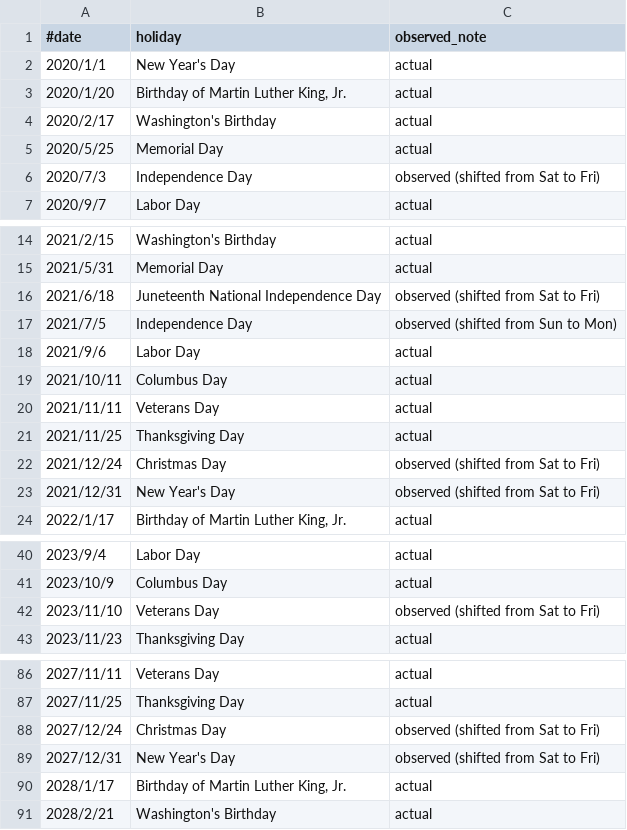
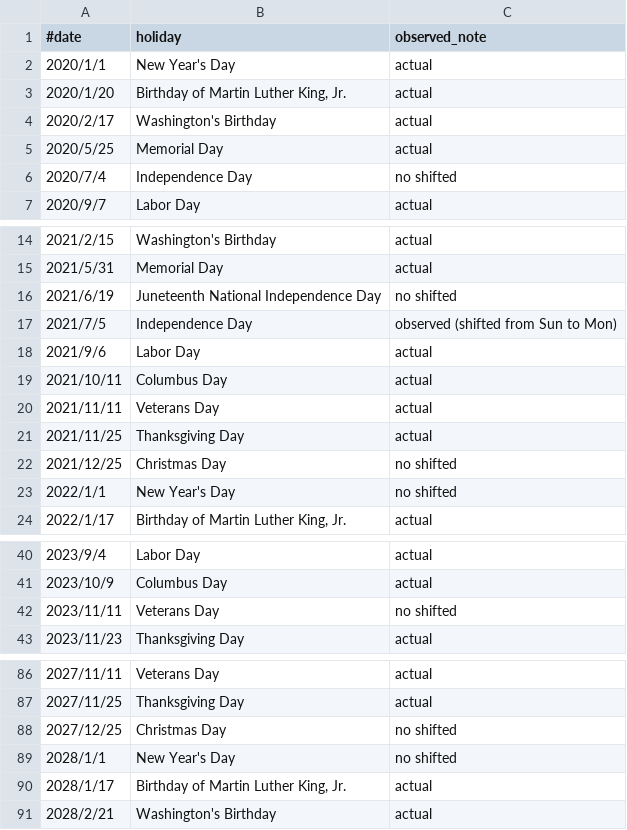
Before and after one commit to marorin/GotobiFixingNotifierPy, a CSV file: fed_bank_holidays.csv, drawn as a sheet; only a part is shown, gaps mark what is left out; the diff covers the shown part only.

Commit message:
Update fed_bank_holidays.csv

```diff
--- a/fed_bank_holidays.csv
+++ b/fed_bank_holidays.csv
@@ -5,3 +5,3 @@
 2020/5/25,Memorial Day,actual
-2020/7/3,Independence Day,observed (shifted from Sat to Fri)
+2020/7/4,Independence Day,no shifted
 2020/9/7,Labor Day,actual
@@ -15,3 +15,3 @@
 2021/5/31,Memorial Day,actual
-2021/6/18,Juneteenth National Independence Day,observed (shifted from Sat to Fri)
+2021/6/19,Juneteenth National Independence Day,no shifted
 2021/7/5,Independence Day,observed (shifted from Sun to Mon)
@@ -21,4 +21,4 @@
 2021/11/25,Thanksgiving Day,actual
-2021/12/24,Christmas Day,observed (shifted from Sat to Fri)
-2021/12/31,New Year's Day,observed (shifted from Sat to Fri)
+2021/12/25,Christmas Day,no shifted
+2022/1/1,New Year's Day,no shifted
 2022/1/17,"Birthday of Martin Luther King, Jr.",actual
@@ -41,3 +41,3 @@
 2023/10/9,Columbus Day,actual
-2023/11/10,Veterans Day,observed (shifted from Sat to Fri)
+2023/11/11,Veterans Day,no shifted
 2023/11/23,Thanksgiving Day,actual
@@ -87,4 +87,4 @@
 2027/11/25,Thanksgiving Day,actual
-2027/12/24,Christmas Day,observed (shifted from Sat to Fri)
-2027/12/31,New Year's Day,observed (shifted from Sat to Fri)
+2027/12/25,Christmas Day,no shifted
+2028/1/1,New Year's Day,no shifted
 2028/1/17,"Birthday of Martin Luther King, Jr.",actual
```
Also changed, not shown: 6 edited cells elsewhere in this file.
